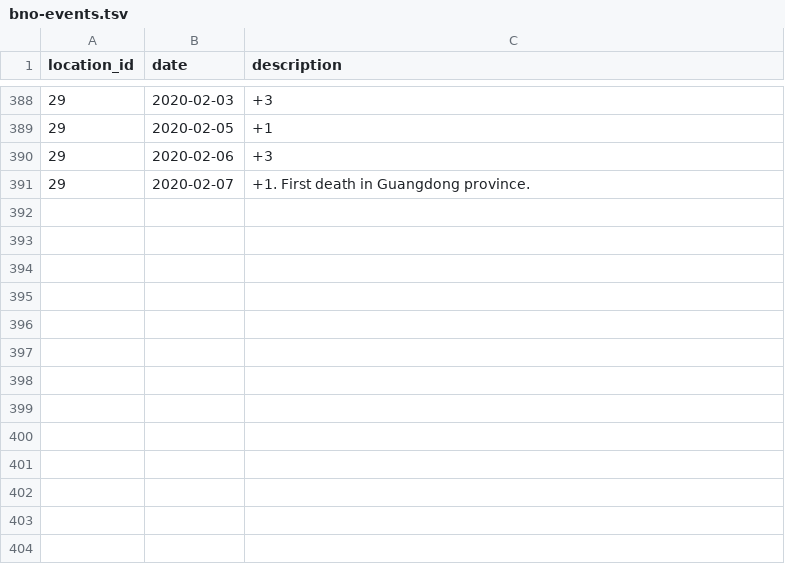
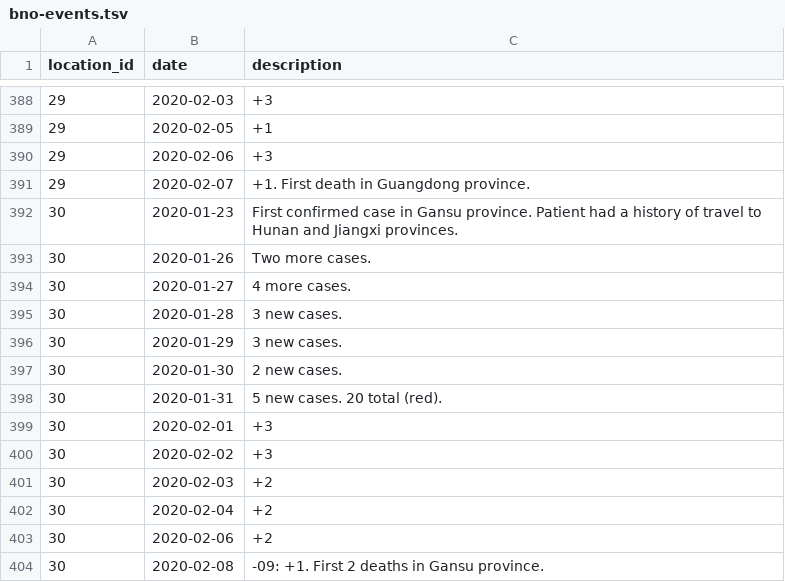
Before and after one commit to smartquark/coronavirus_data, a TSV file: data/bno-events.tsv, drawn as a sheet; only a part is shown, gaps mark what is left out; the diff names each change by its address in the sheet, - before the commit and + after, or states it on an @@ line.

```diff
--- a/data/bno-events.tsv
+++ b/data/bno-events.tsv
+row 392: 30 | 2020-01-23 | First confirmed case in Gansu province. Patient had a history of travel to Hunan and Jiangxi provinces.
+row 393: 30 | 2020-01-26 | Two more cases.
+row 394: 30 | 2020-01-27 | 4 more cases.
+row 395: 30 | 2020-01-28 | 3 new cases.
+row 396: 30 | 2020-01-29 | 3 new cases.
+row 397: 30 | 2020-01-30 | 2 new cases.
+row 398: 30 | 2020-01-31 | 5 new cases. 20 total (red).
+row 399: 30 | 2020-02-01 | +3
+row 400: 30 | 2020-02-02 | +3
+row 401: 30 | 2020-02-03 | +2
+row 402: 30 | 2020-02-04 | +2
+row 403: 30 | 2020-02-06 | +2
+row 404: 30 | 2020-02-08 | -09: +1. First 2 deaths in Gansu province.
```
Also changed, not shown: data/bno-cities.tsv.
